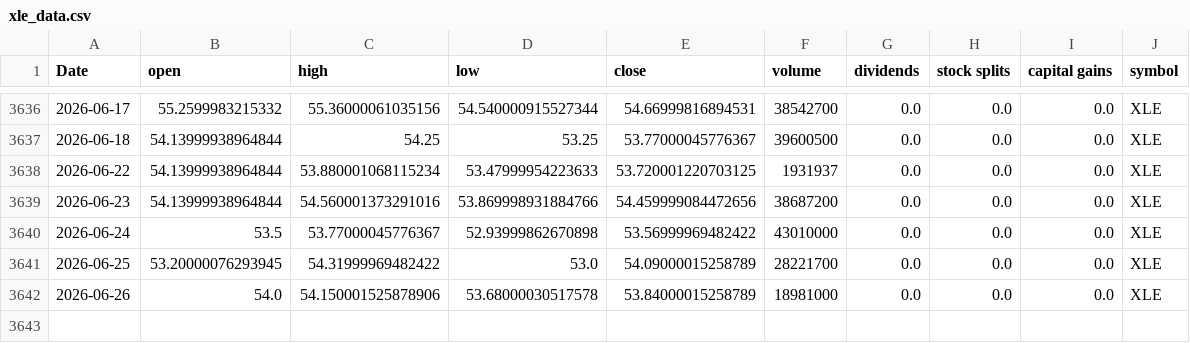
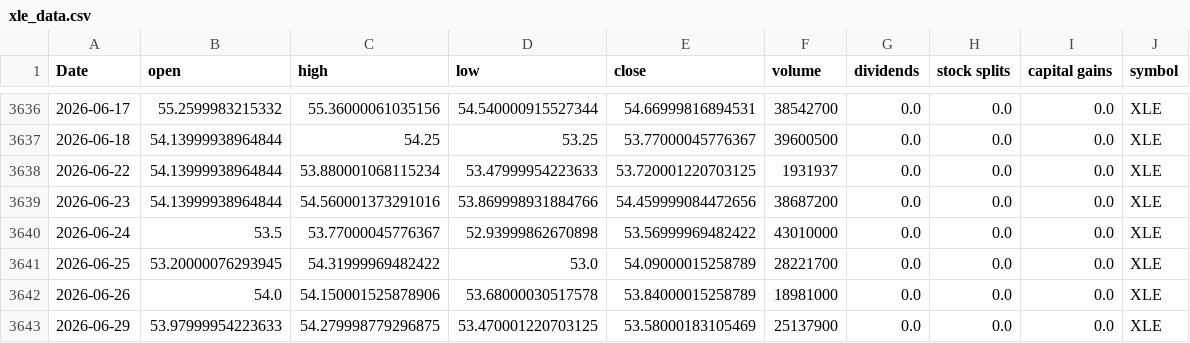
Before and after one commit to Akishai18/SignalM, a CSV file: data/sectors/xle_data.csv, drawn as a sheet; only a part is shown, gaps mark what is left out.

```diff
--- a/data/sectors/xle_data.csv
+++ b/data/sectors/xle_data.csv
@@ -3642 +3642,2 @@ Date,open,high,low,close,volume,dividends,stock splits,capital gains,symbol
 2026-06-26,54.0,54.150001525878906,53.68000030517578,53.84000015258789,18981000,0.0,0.0,0.0,XLE
+2026-06-29,53.97999954223633,54.279998779296875,53.470001220703125,53.58000183105469,25137900,0.0,0.0,0.0,XLE
```
Also changed, not shown: data/sectors/xlc_data.csv, data/sectors/xlf_data.csv, 45 other files.
